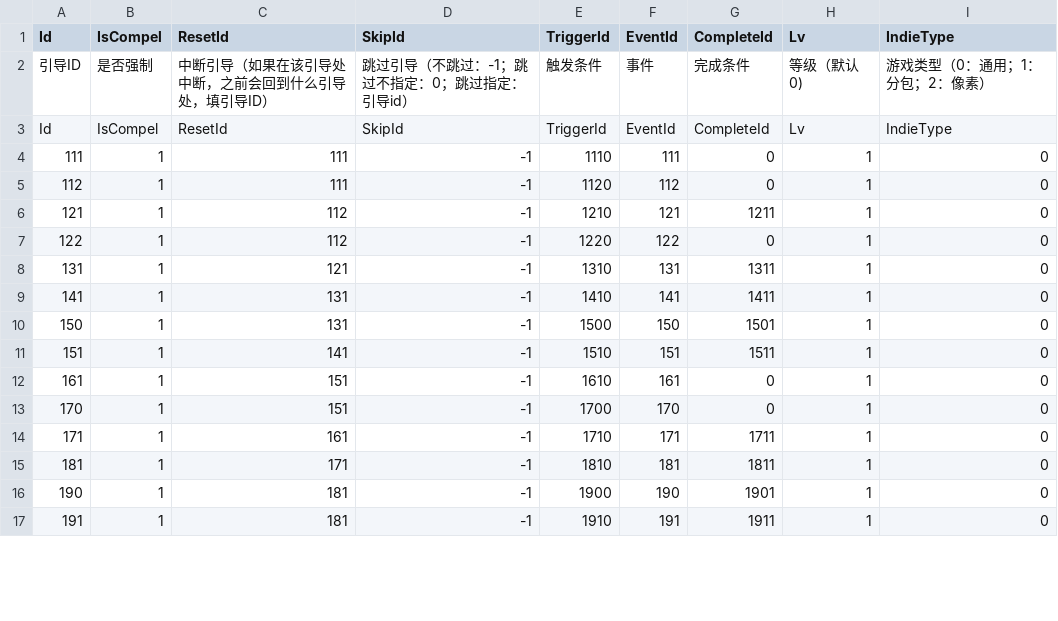
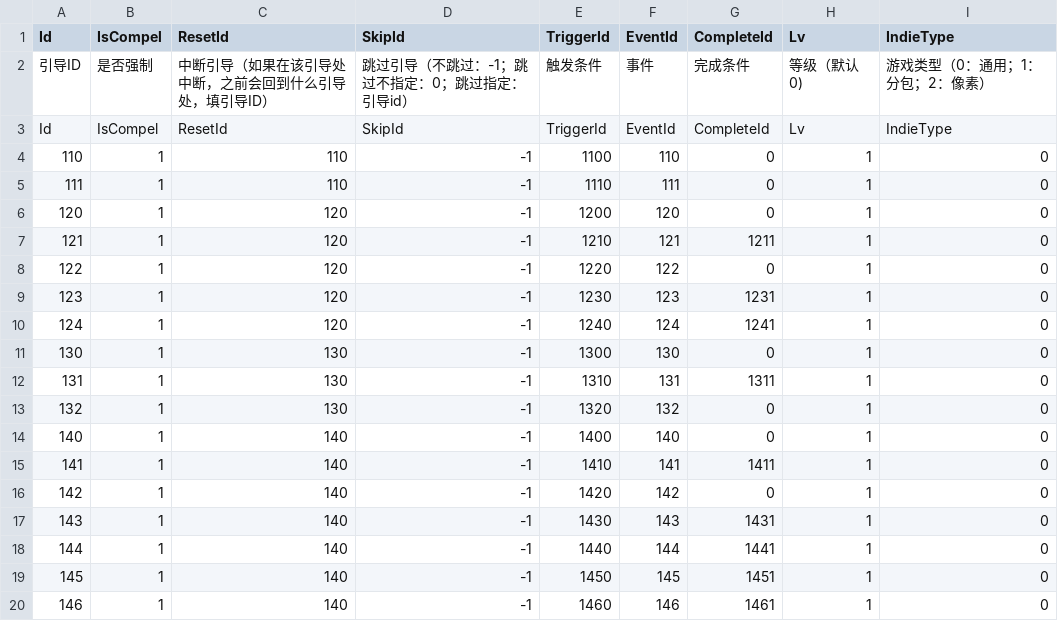
Before and after one commit to heliaoyuan10086/Game, a CSV file: BlockCity/setting/GuideSetting.csv, drawn as a sheet; only a part is shown; the diff covers the shown part only.

```diff
--- a/BlockCity/setting/GuideSetting.csv
+++ b/BlockCity/setting/GuideSetting.csv
@@ -3,15 +3,18 @@ Id	IsCompel	ResetId	SkipId	TriggerId	EventId	CompleteId	Lv	IndieType
 Id	IsCompel	ResetId	SkipId	TriggerId	EventId	CompleteId	Lv	IndieType
-111	1	111	-1	1110	111	0	1	0
-112	1	111	-1	1120	112	0	1	0
-121	1	112	-1	1210	121	1211	1	0
-122	1	112	-1	1220	122	0	1	0
-131	1	121	-1	1310	131	1311	1	0
-141	1	131	-1	1410	141	1411	1	0
-150	1	131	-1	1500	150	1501	1	0
-151	1	141	-1	1510	151	1511	1	0
-161	1	151	-1	1610	161	0	1	0
-170	1	151	-1	1700	170	0	1	0
-171	1	161	-1	1710	171	1711	1	0
-181	1	171	-1	1810	181	1811	1	0
-190	1	181	-1	1900	190	1901	1	0
-191	1	181	-1	1910	191	1911	1	0
+110	1	110	-1	1100	110	0	1	0
+111	1	110	-1	1110	111	0	1	0
+120	1	120	-1	1200	120	0	1	0
+121	1	120	-1	1210	121	1211	1	0
+122	1	120	-1	1220	122	0	1	0
+123	1	120	-1	1230	123	1231	1	0
+124	1	120	-1	1240	124	1241	1	0
+130	1	130	-1	1300	130	0	1	0
+131	1	130	-1	1310	131	1311	1	0
+132	1	130	-1	1320	132	0	1	0
+140	1	140	-1	1400	140	0	1	0
+141	1	140	-1	1410	141	1411	1	0
+142	1	140	-1	1420	142	0	1	0
+143	1	140	-1	1430	143	1431	1	0
+144	1	140	-1	1440	144	1441	1	0
+145	1	140	-1	1450	145	1451	1	0
+146	1	140	-1	1460	146	1461	1	0
```
Also changed, not shown: 8 edited cells elsewhere in this file, BlockCity/setting/ConditionSetting.csv, BlockCity/setting/EventSetting.csv, 1 other file.
